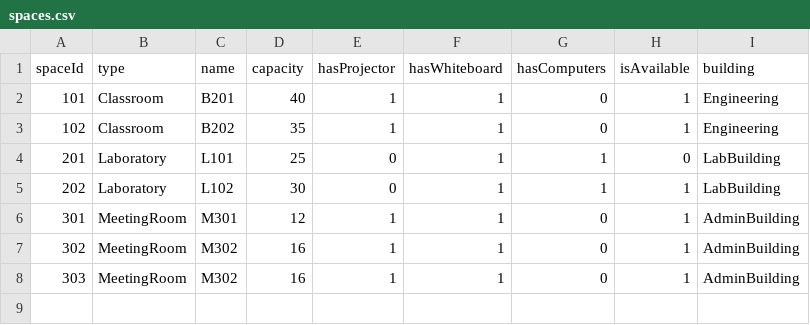
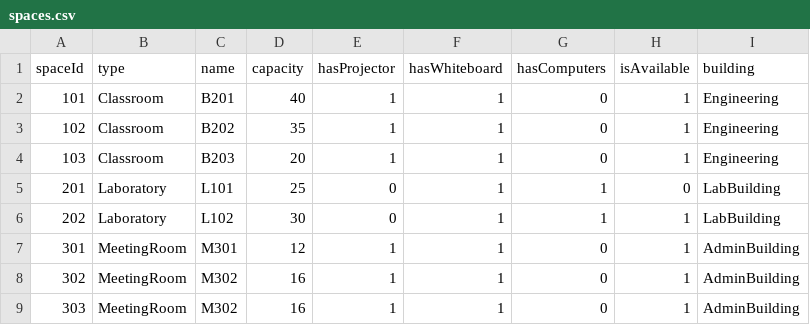
Before and after one commit to itu-itis24-attar22/resource-allocation-system, a CSV file: data/spaces.csv, drawn as a sheet.

Commit message:
Iteration 29: test add best-fit classroom fixture

```diff
--- a/data/spaces.csv
+++ b/data/spaces.csv
@@ -3,2 +3,3 @@ spaceId,type,name,capacity,hasProjector,hasWhiteboard,hasComputers,isAvailable,b
 102,Classroom,B202,35,1,1,0,1,Engineering
+103,Classroom,B203,20,1,1,0,1,Engineering
 201,Laboratory,L101,25,0,1,1,0,LabBuilding
```
